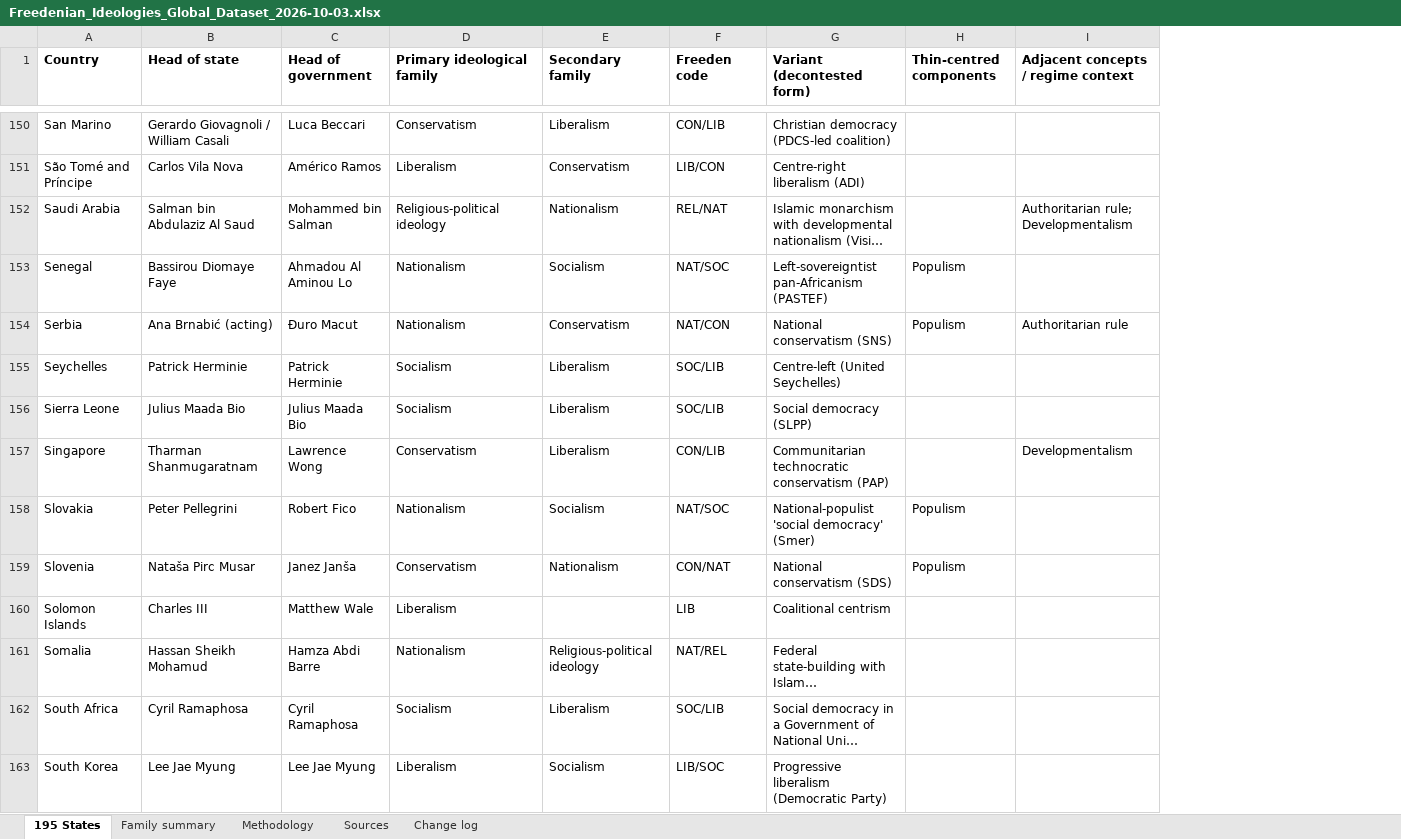
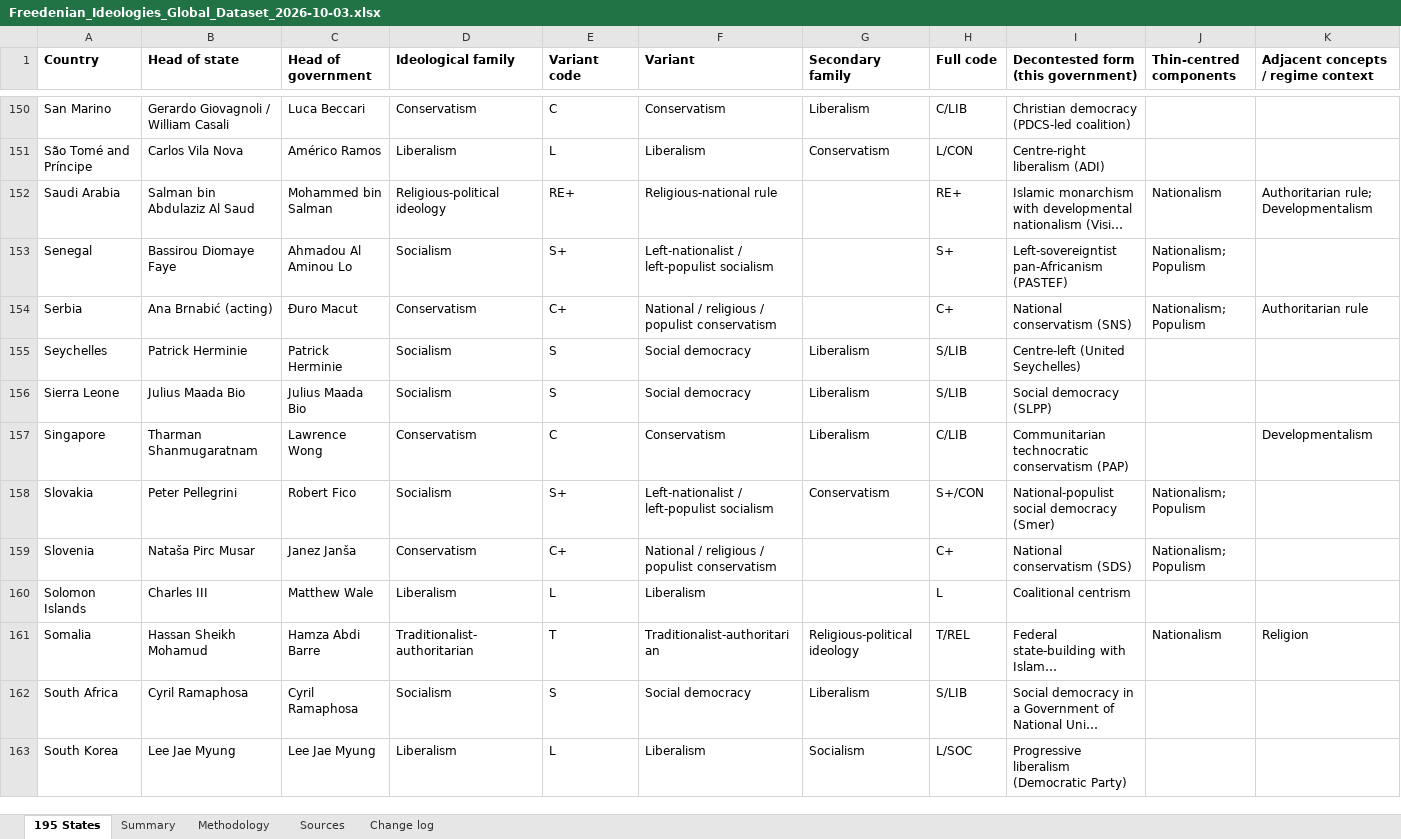
Before and after one commit to damlabayraktar-collab/claude, an Excel workbook: Freedenian_Ideologies_Global_Dataset_2026-10-03.xlsx, sheet 195 States, drawn as a sheet; only a part is shown, gaps mark what is left out; long unchanged cells end in …; values as stored, in another font and other column widths than the file's, no borders; removed rows and columns are numbered as before the commit, all else as after; the diff covers the shown part only; the diff names each change by its address in the sheet, - before the commit and + after, or states it on an @@ line.

```diff
--- a/Freedenian_Ideologies_Global_Dataset_2026-10-03.xlsx (sheet 195 States)
+++ b/Freedenian_Ideologies_Global_Dataset_2026-10-03.xlsx (sheet 195 States)
-sheet tab: Family summary
+sheet tab: Summary
+column E (Variant code), rows 150-163: C | L | RE+ | S+ | C+ | S | S | C | S+ | C+ | L | T | S | L
+column F (Variant), rows 150-163: Conservatism | Liberalism | Religious-national rule | Left-nationalist / left-populist socialism | National / religious / populist conservatism | Social democracy | Social democracy | Conservatism | Left-nationalist / left-populist socialism | National / religious / populist conservatism | Liberalism | Traditionalist-authoritarian | Social democracy | Liberalism
-column F (Freeden code), rows 150-163: CON/LIB | LIB/CON | REL/NAT | NAT/SOC | NAT/CON | SOC/LIB | SOC/LIB | CON/LIB | NAT/SOC | CON/NAT | LIB | NAT/REL | SOC/LIB | LIB/SOC
+column H (Full code), rows 150-163: C/LIB | L/CON | RE+ | S+ | C+ | S/LIB | S/LIB | C/LIB | S+/CON | C+ | L | T/REL | S/LIB | L/SOC
-D1: Primary ideological family
+D1: Ideological family
-I1: Variant (decontested form)
+I1: Decontested form (this government)
-G152 (Secondary family): Nationalism
+G152 (Secondary family): (empty)
-J152 (Thin-centred components): (empty)
+J152 (Thin-centred components): Nationalism
-D153 (Ideological family): Nationalism
+D153 (Ideological family): Socialism
-G153 (Secondary family): Socialism
+G153 (Secondary family): (empty)
-J153:J154 (Thin-centred components): Populism
+J153:J154 (Thin-centred components): Nationalism; Populism
-D154 (Ideological family): Nationalism
+D154 (Ideological family): Conservatism
-G154 (Secondary family): Conservatism
+G154 (Secondary family): (empty)
-D158 (Ideological family): Nationalism
+D158 (Ideological family): Socialism
-G158 (Secondary family): Socialism
+G158 (Secondary family): Conservatism
-I158: National-populist 'social democracy' (Smer)
+I158: National-populist social democracy (Smer)
-J158:J159 (Thin-centred components): Populism
+J158:J159 (Thin-centred components): Nationalism; Populism
-G159 (Secondary family): Nationalism
+G159 (Secondary family): (empty)
-D161 (Ideological family): Nationalism
+D161 (Ideological family): Traditionalist-authoritarian
-J161 (Thin-centred components): (empty)
+J161 (Thin-centred components): Nationalism
-K161: (empty)
+K161: Religion
```
Also changed, not shown: 246 edited cells elsewhere in this sheet, sheet Change log, sheet Summary, sheet Methodology, 1 other file.
